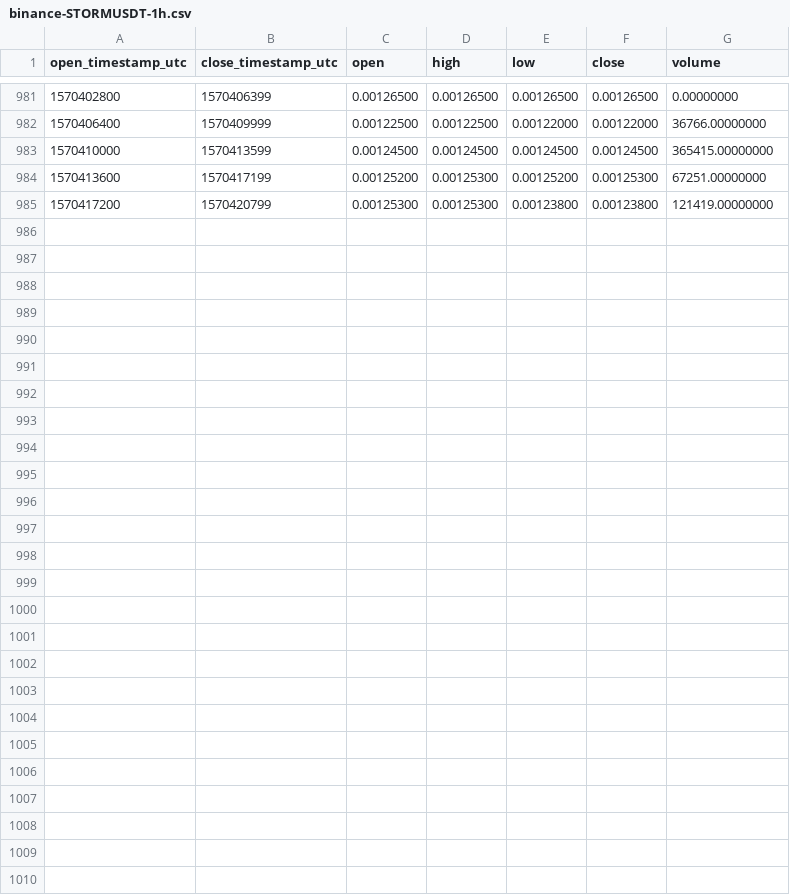
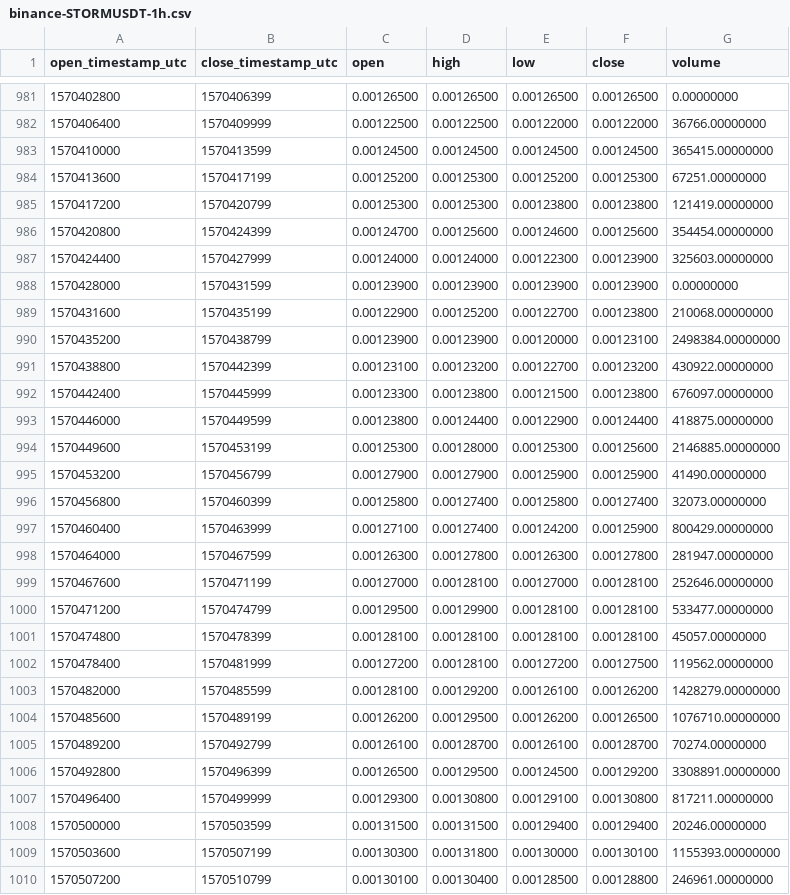
Before and after one commit to cryptobigbro/binance-STORMUSDT, a CSV file: binance-STORMUSDT-1h.csv, drawn as a sheet; only a part is shown, gaps mark what is left out; the diff names each change by its address in the sheet, - before the commit and + after, or states it on an @@ line.

Commit message:
Update OHLCV data.

```diff
--- a/binance-STORMUSDT-1h.csv
+++ b/binance-STORMUSDT-1h.csv
+row 986: 1570420800 | 1570424399 | 0.00124700 | 0.00125600 | 0.00124600 | 0.00125600 | 354454.00000000
+row 987: 1570424400 | 1570427999 | 0.00124000 | 0.00124000 | 0.00122300 | 0.00123900 | 325603.00000000
+row 988: 1570428000 | 1570431599 | 0.00123900 | 0.00123900 | 0.00123900 | 0.00123900 | 0.00000000
+row 989: 1570431600 | 1570435199 | 0.00122900 | 0.00125200 | 0.00122700 | 0.00123800 | 210068.00000000
+row 990: 1570435200 | 1570438799 | 0.00123900 | 0.00123900 | 0.00120000 | 0.00123100 | 2498384.00000000
+row 991: 1570438800 | 1570442399 | 0.00123100 | 0.00123200 | 0.00122700 | 0.00123200 | 430922.00000000
+row 992: 1570442400 | 1570445999 | 0.00123300 | 0.00123800 | 0.00121500 | 0.00123800 | 676097.00000000
+row 993: 1570446000 | 1570449599 | 0.00123800 | 0.00124400 | 0.00122900 | 0.00124400 | 418875.00000000
+row 994: 1570449600 | 1570453199 | 0.00125300 | 0.00128000 | 0.00125300 | 0.00125600 | 2146885.00000000
+row 995: 1570453200 | 1570456799 | 0.00127900 | 0.00127900 | 0.00125900 | 0.00125900 | 41490.00000000
+row 996: 1570456800 | 1570460399 | 0.00125800 | 0.00127400 | 0.00125800 | 0.00127400 | 32073.00000000
+row 997: 1570460400 | 1570463999 | 0.00127100 | 0.00127400 | 0.00124200 | 0.00125900 | 800429.00000000
+row 998: 1570464000 | 1570467599 | 0.00126300 | 0.00127800 | 0.00126300 | 0.00127800 | 281947.00000000
+row 999: 1570467600 | 1570471199 | 0.00127000 | 0.00128100 | 0.00127000 | 0.00128100 | 252646.00000000
+row 1000: 1570471200 | 1570474799 | 0.00129500 | 0.00129900 | 0.00128100 | 0.00128100 | 533477.00000000
+row 1001: 1570474800 | 1570478399 | 0.00128100 | 0.00128100 | 0.00128100 | 0.00128100 | 45057.00000000
+row 1002: 1570478400 | 1570481999 | 0.00127200 | 0.00128100 | 0.00127200 | 0.00127500 | 119562.00000000
+row 1003: 1570482000 | 1570485599 | 0.00128100 | 0.00129200 | 0.00126100 | 0.00126200 | 1428279.00000000
+row 1004: 1570485600 | 1570489199 | 0.00126200 | 0.00129500 | 0.00126200 | 0.00126500 | 1076710.00000000
+row 1005: 1570489200 | 1570492799 | 0.00126100 | 0.00128700 | 0.00126100 | 0.00128700 | 70274.00000000
+row 1006: 1570492800 | 1570496399 | 0.00126500 | 0.00129500 | 0.00124500 | 0.00129200 | 3308891.00000000
+row 1007: 1570496400 | 1570499999 | 0.00129300 | 0.00130800 | 0.00129100 | 0.00130800 | 817211.00000000
+row 1008: 1570500000 | 1570503599 | 0.00131500 | 0.00131500 | 0.00129400 | 0.00129400 | 20246.00000000
+row 1009: 1570503600 | 1570507199 | 0.00130300 | 0.00131800 | 0.00130000 | 0.00130100 | 1155393.00000000
+row 1010: 1570507200 | 1570510799 | 0.00130100 | 0.00130400 | 0.00128500 | 0.00128800 | 246961.00000000
```
Also changed, not shown: binance-STORMUSDT-1d.csv.
